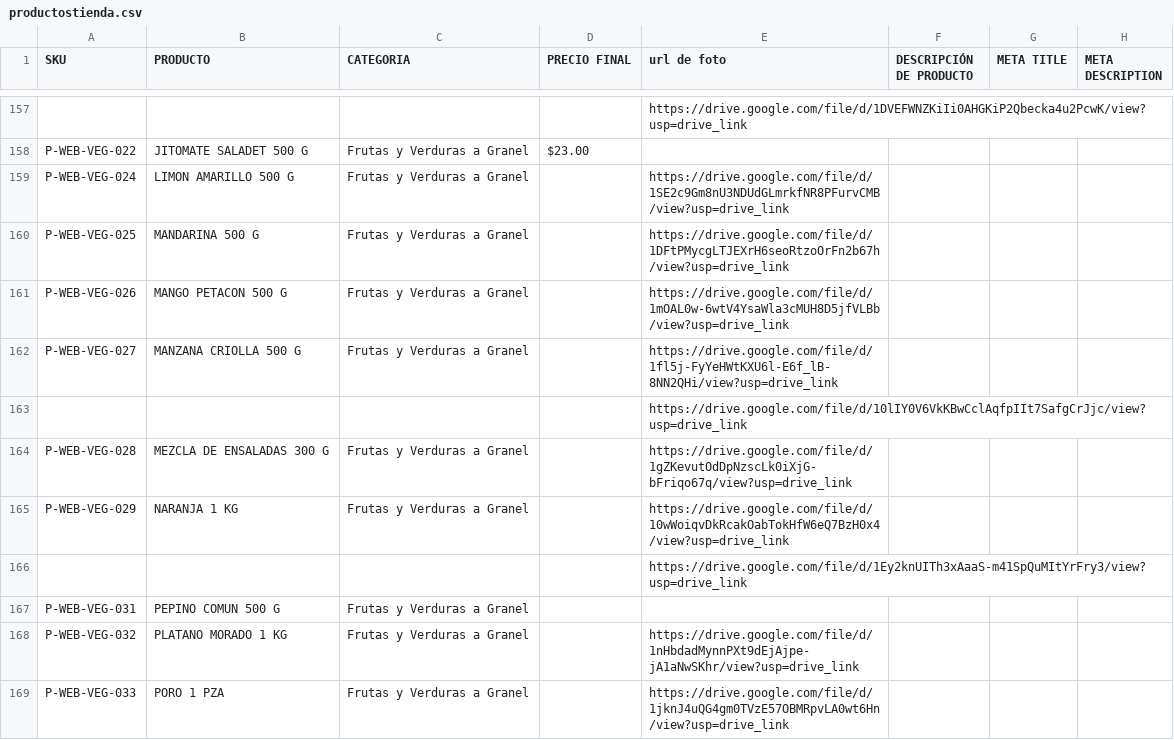
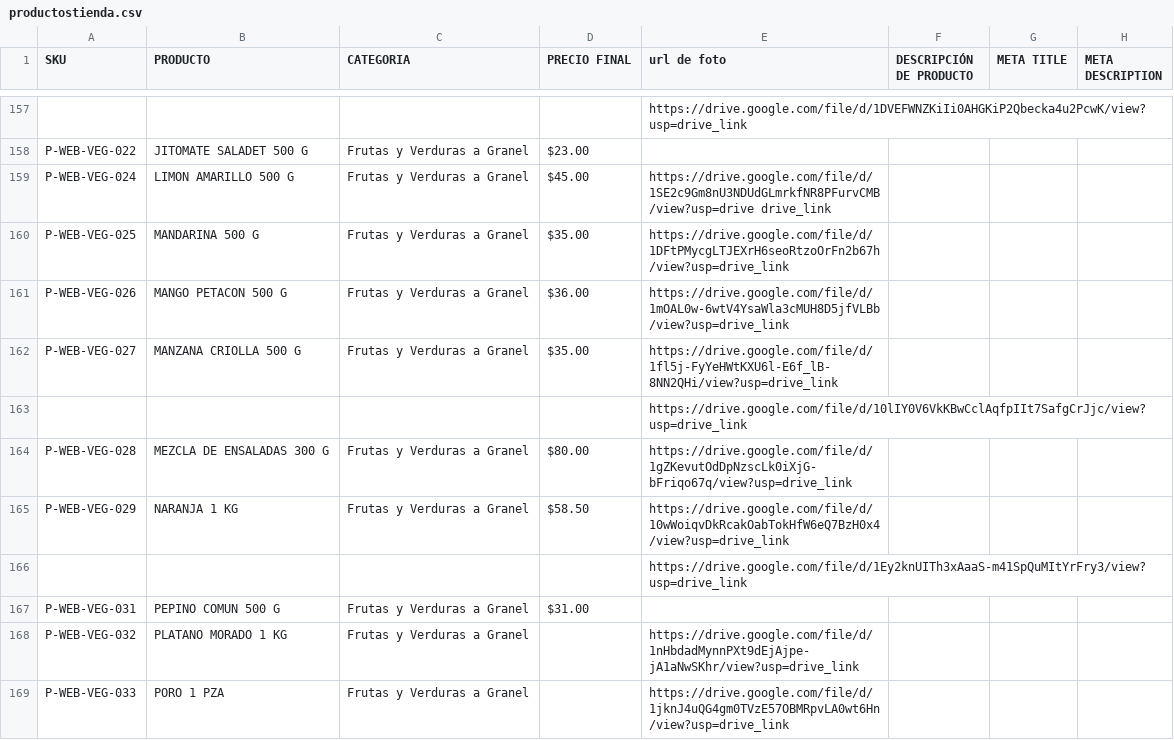
Before and after one commit to DabyChos-AI/arcatierra-webapp, a CSV file: docs/productostienda.csv, drawn as a sheet; only a part is shown, gaps mark what is left out; the diff names each change by its address in the sheet, - before the commit and + after, or states it on an @@ line.

Commit message:
feat: add product catalog data and recipe content with scripts and reports

```diff
--- a/docs/productostienda.csv
+++ b/docs/productostienda.csv
-D159 (PRECIO FINAL): (empty)
+D159 (PRECIO FINAL): $45.00
-E159 (url de foto): https://drive.google.com/file/d/1SE2c9Gm8nU3NDUdGLmrkfNR8PFurvCMB/view?usp=drive_link
+E159 (url de foto): https://drive.google.com/file/d/1SE2c9Gm8nU3NDUdGLmrkfNR8PFurvCMB/view?usp=drive drive_link
-D160 (PRECIO FINAL): (empty)
+D160 (PRECIO FINAL): $35.00
-D161 (PRECIO FINAL): (empty)
+D161 (PRECIO FINAL): $36.00
-D162 (PRECIO FINAL): (empty)
+D162 (PRECIO FINAL): $35.00
-D164 (PRECIO FINAL): (empty)
+D164 (PRECIO FINAL): $80.00
-D165 (PRECIO FINAL): (empty)
+D165 (PRECIO FINAL): $58.50
-D167 (PRECIO FINAL): (empty)
+D167 (PRECIO FINAL): $31.00
```
Also changed, not shown: 41 other files.
